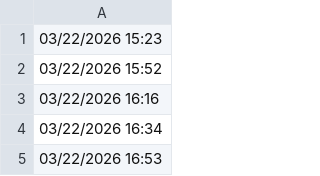
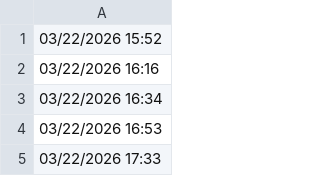
Before and after one commit to lethanhtannhat/macthan, a CSV file: time.csv, drawn as a sheet; only a part is shown; the shorter side is filled out with more unchanged rows; the diff names each change by its address in the sheet, - before the commit and + after, or states it on an @@ line.

```diff
--- a/time.csv
+++ b/time.csv
-row 1: 03/22/2026 15:23
```
Also changed, not shown: 1 other file.
